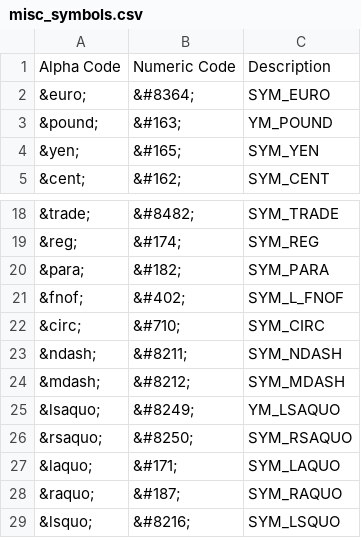
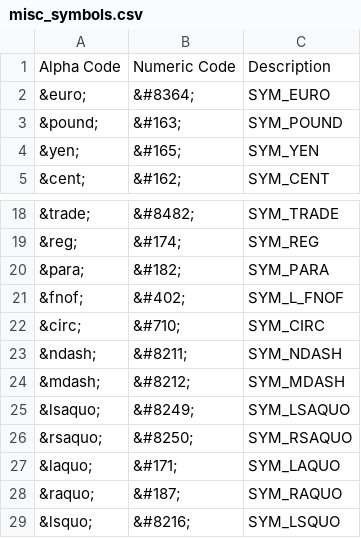
Before and after one commit to v12mike/phpBB-symbols, a CSV file: data/misc_symbols.csv, drawn as a sheet; only a part is shown, gaps mark what is left out.

```diff
--- a/data/misc_symbols.csv
+++ b/data/misc_symbols.csv
@@ -2,3 +2,3 @@ Alpha Code,Numeric Code,Description
 &euro;,&#8364;,SYM_EURO
-&pound;,&#163;,YM_POUND
+&pound;,&#163;,SYM_POUND
 &yen;,&#165;,SYM_YEN
@@ -24,3 +24,3 @@ Alpha Code,Numeric Code,Description
 &mdash;,&#8212;,SYM_MDASH
-&lsaquo;,&#8249;,YM_LSAQUO
+&lsaquo;,&#8249;,SYM_LSAQUO
 &rsaquo;,&#8250;,SYM_RSAQUO
```
Also changed, not shown: data/accented_characters.csv, data/greek_letters.csv, 11 other files.
